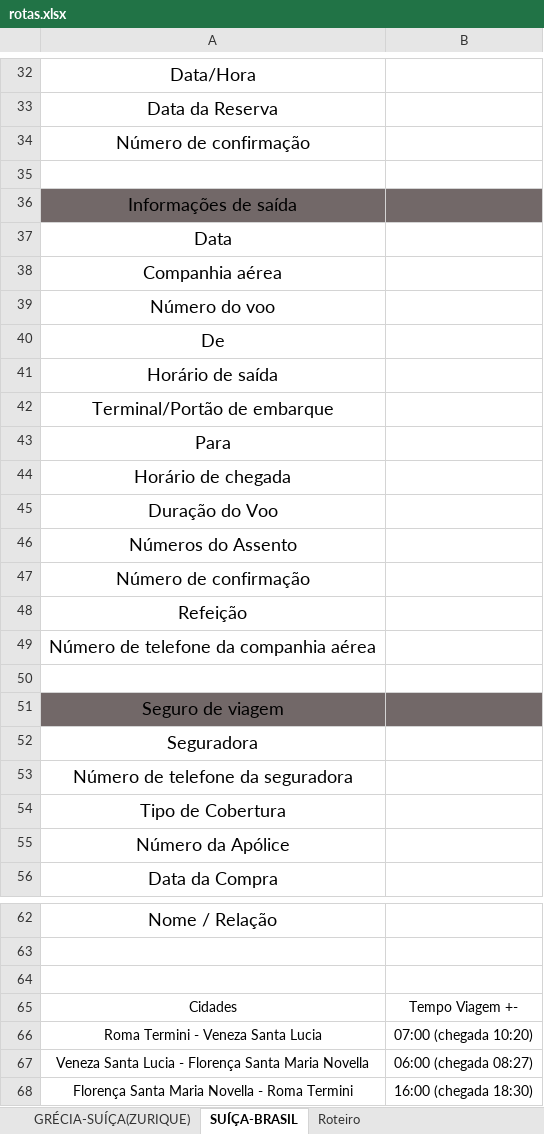
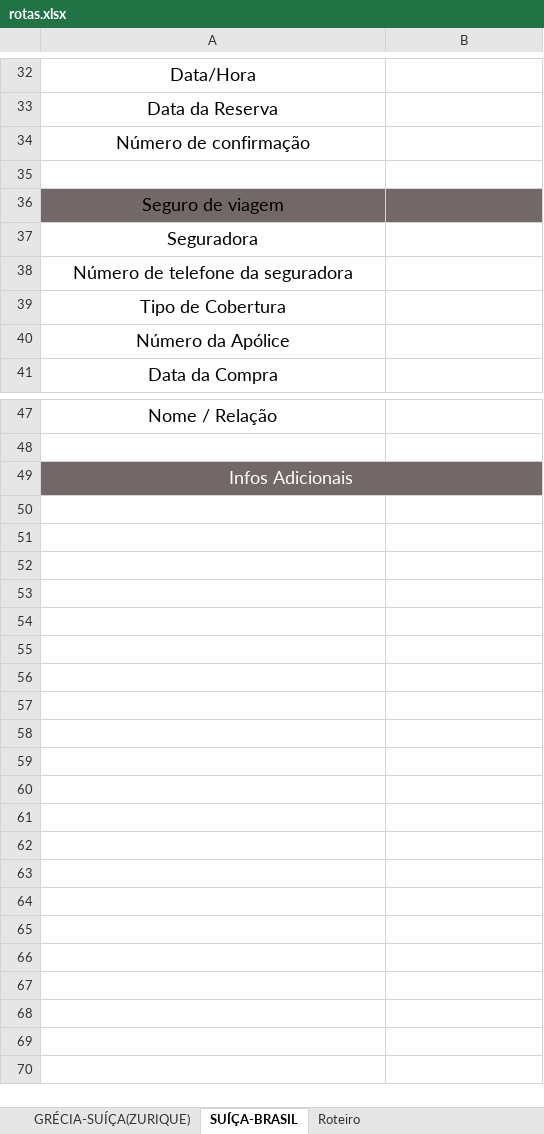
Before and after one commit to acamilateixeira/EuroTrip2024, an Excel workbook: rotas.xlsx, sheet SUÍÇA-BRASIL, drawn as a sheet; only a part is shown, gaps mark what is left out; values as stored, in another font and other column widths than the file's, no borders; charts and pictures and table styles not drawn; removed rows and columns are numbered as before the commit, all else as after; the diff covers the shown part only; the diff names each change by its address in the sheet, - before the commit and + after, or states it on an @@ line.

```diff
--- a/rotas.xlsx (sheet SUÍÇA-BRASIL)
+++ b/rotas.xlsx (sheet SUÍÇA-BRASIL)
-row 36: Informações de saída
-row 37: Data
-row 38: Companhia aérea
-row 39: Número do voo
-row 40: De
-row 41: Horário de saída
-row 42: Terminal/Portão de embarque
-row 43: Para
-row 44: Horário de chegada
-row 45: Duração do Voo
-row 46: Números do Assento
-row 47: Número de confirmação
-row 48: Refeição
-row 49: Número de telefone da companhia aérea
-row 50: (empty)
-A49: (empty)
+A49: Infos Adicionais
-A49:B49 fill: none
+A49:B49 fill: #726868
+A49:B49 merged
-row 65: Cidades | Tempo Viagem +-
-row 66: Roma Termini - Veneza Santa Lucia | 07:00 (chegada 10:20)
-row 67: Veneza Santa Lucia - Florença Santa Maria Novella | 06:00 (chegada 08:27)
-row 68: Florença Santa Maria Novella - Roma Termini | 16:00 (chegada 18:30)
```
Also changed, not shown: 9 edited cells elsewhere in this sheet, sheet BRASIL - ITÁLIA(ROMA), sheet ITÁLIA(ROMA)-GRÉCIA(SANTORINI), sheet GRÉCIA-SUÍÇA(ZURIQUE), charts or pictures.
